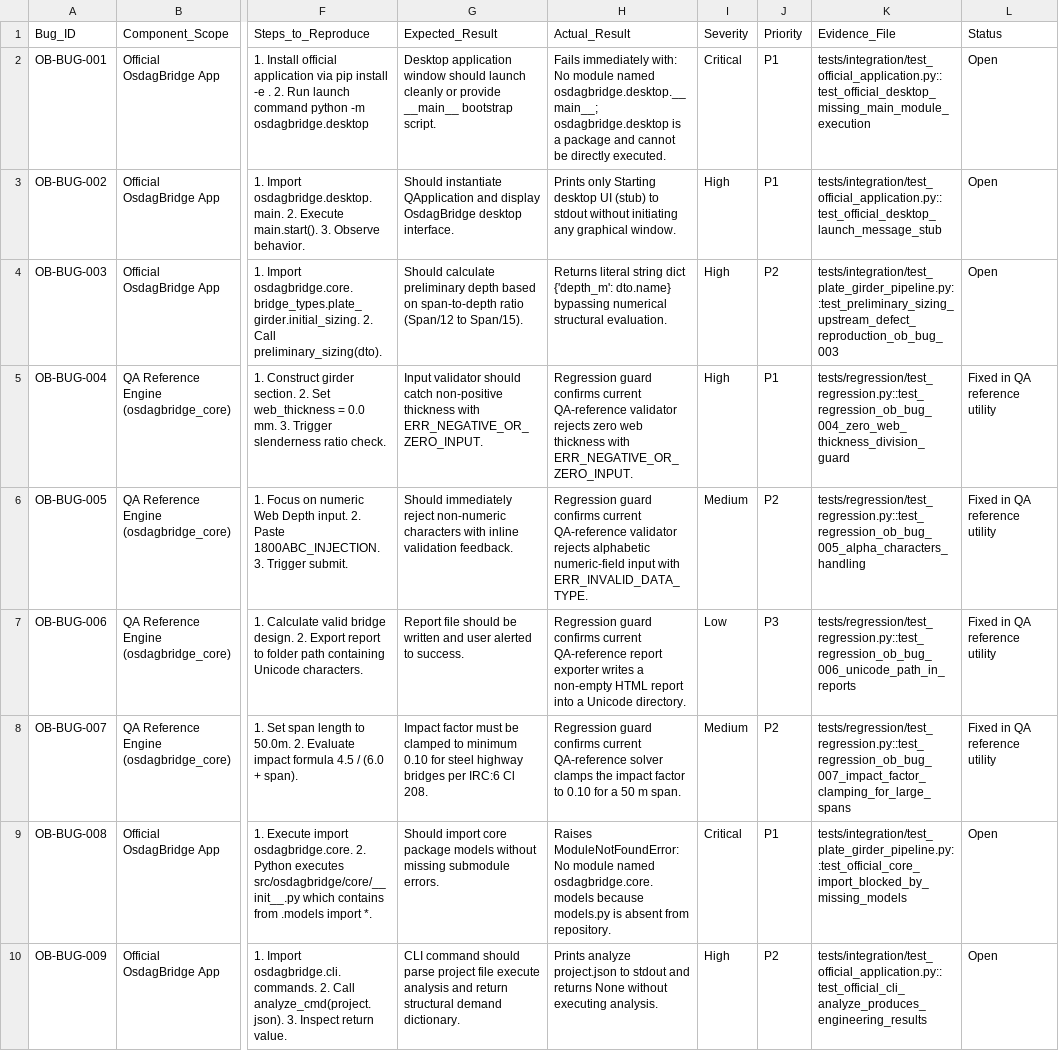
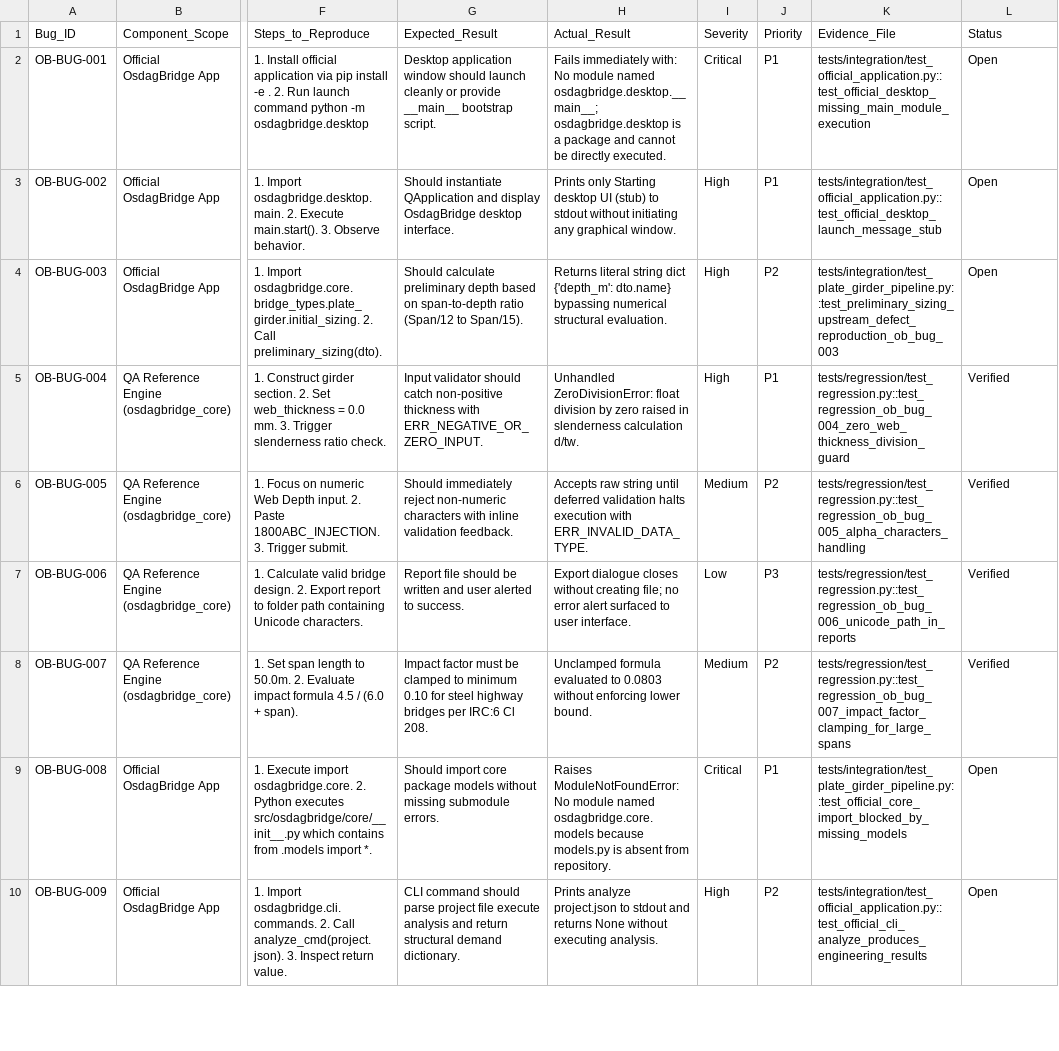
Before and after one commit to singhrajawatamit7-star/OsdagBridge--Software-Testing, a CSV file: issues.csv, drawn as a sheet; only a part is shown, gaps mark what is left out; the diff names each change by its address in the sheet, - before the commit and + after, or states it on an @@ line.

Commit message:
docs: preserve original quoted CSV defect records

```diff
--- a/issues.csv
+++ b/issues.csv
-H5 (Actual_Result): Regression guard confirms current QA-reference validator rejects zero web thickness with ERR_NEGATIVE_OR_ZERO_INPUT.
+H5 (Actual_Result): Unhandled ZeroDivisionError: float division by zero raised in slenderness calculation d/tw.
-L5:L8 (Status): Fixed in QA reference utility
+L5:L8 (Status): Verified
-H6 (Actual_Result): Regression guard confirms current QA-reference validator rejects alphabetic numeric-field input with ERR_INVALID_DATA_TYPE.
+H6 (Actual_Result): Accepts raw string until deferred validation halts execution with ERR_INVALID_DATA_TYPE.
-H7 (Actual_Result): Regression guard confirms current QA-reference report exporter writes a non-empty HTML report into a Unicode directory.
+H7 (Actual_Result): Export dialogue closes without creating file; no error alert surfaced to user interface.
-H8 (Actual_Result): Regression guard confirms current QA-reference solver clamps the impact factor to 0.10 for a 50 m span.
+H8 (Actual_Result): Unclamped formula evaluated to 0.0803 without enforcing lower bound.
```
